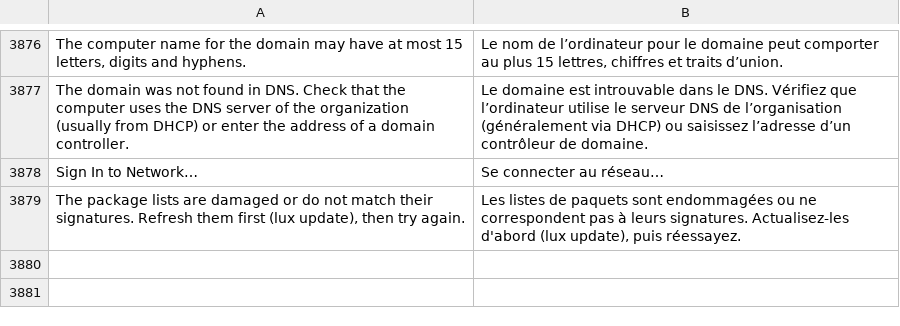
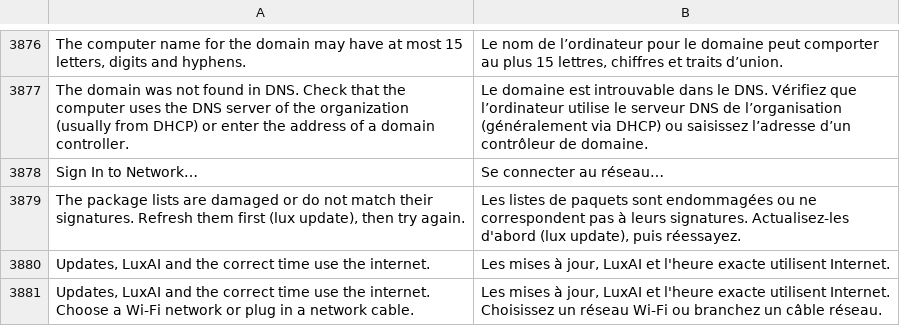
Before and after one commit to luxopes/LuxOS-Arch, a TSV file: packages/luxos-i18n/files/fr.tsv, drawn as a sheet; only a part is shown, gaps mark what is left out; the diff names each change by its address in the sheet, - before the commit and + after, or states it on an @@ line.

```diff
--- a/packages/luxos-i18n/files/fr.tsv
+++ b/packages/luxos-i18n/files/fr.tsv
+row 3880: Updates, LuxAI and the correct time use the internet. | Les mises à jour, LuxAI et l'heure exacte utilisent Internet.
+row 3881: Updates, LuxAI and the correct time use the internet. Choose a Wi-Fi network or plug in a network cable. | Les mises à jour, LuxAI et l'heure exacte utilisent Internet. Choisissez un réseau Wi-Fi ou branchez un câble réseau.
```
Also changed, not shown: packages/luxos-i18n/files/de.tsv, packages/luxos-i18n/files/hu.tsv, 12 other files.
